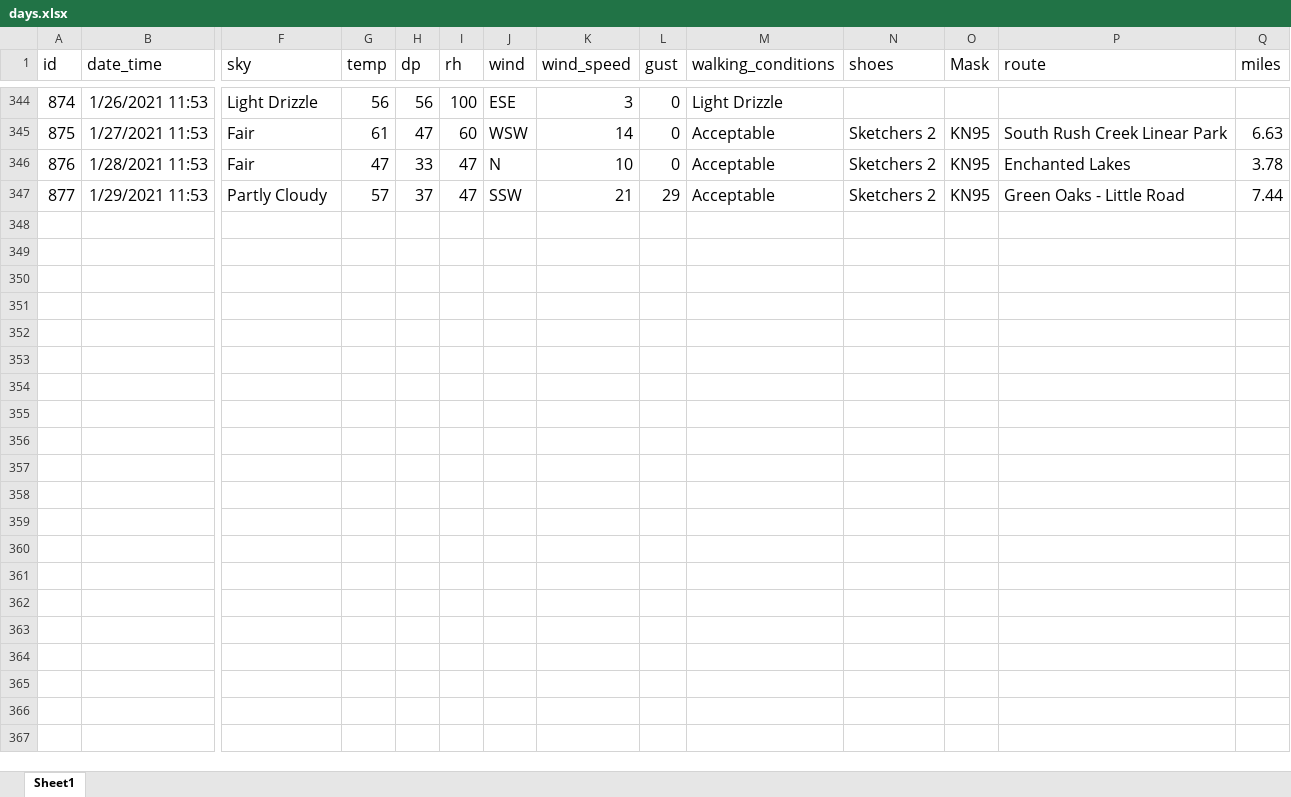
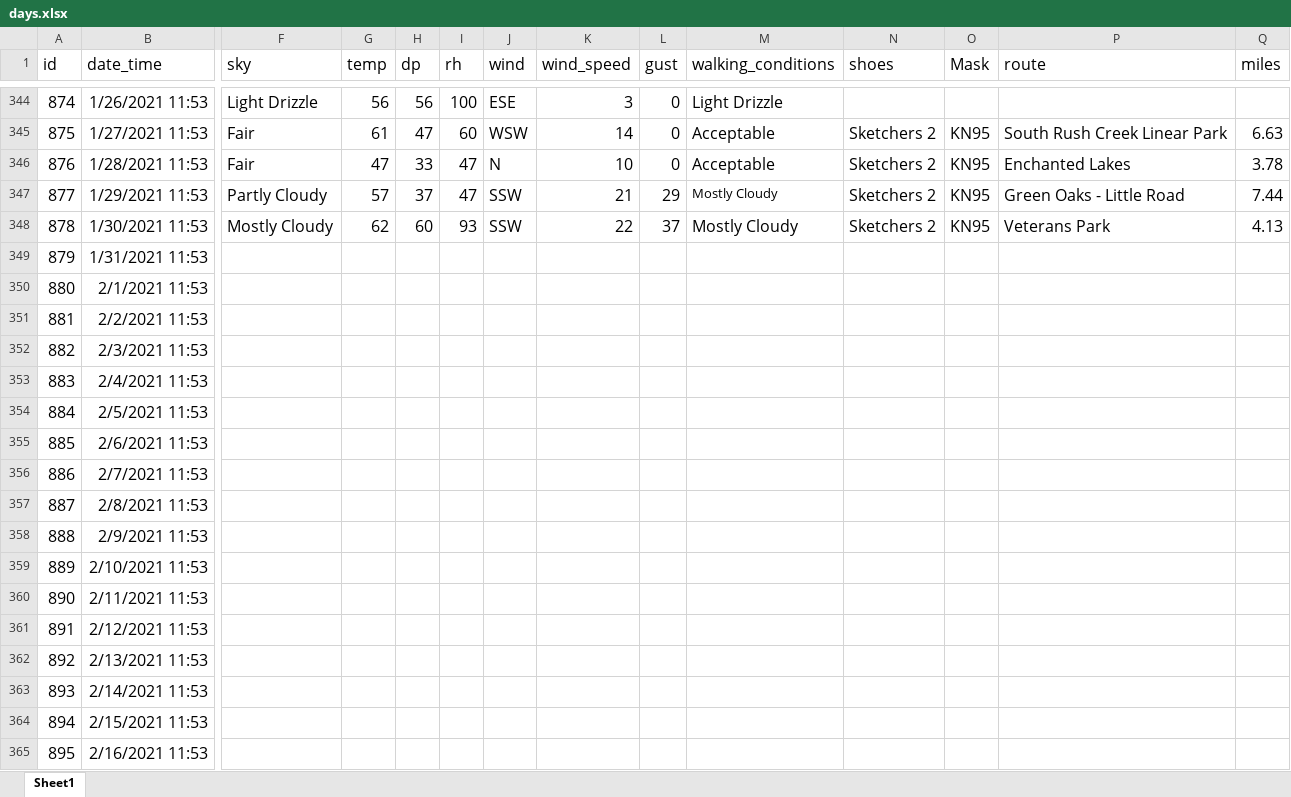
Before and after one commit to gitHubSlinkman/MyWalks, an Excel workbook: data/days.xlsx, sheet Sheet1, drawn as a sheet; only a part is shown, gaps mark what is left out; values as stored, in another font and other column widths than the file's, no borders; rows hold the shown columns only; the diff covers the shown part only; the diff names each change by its address in the sheet, - before the commit and + after, or states it on an @@ line.

Commit message:
2021-01-30 Added walk.

```diff
--- a/data/days.xlsx (sheet Sheet1)
+++ b/data/days.xlsx (sheet Sheet1)
-M347 (walking_conditions): Acceptable
+M347 (walking_conditions): Mostly Cloudy
@@ M347 text size: smaller @@
+row 348: 878 | 1/30/2021 11:53 | Mostly Cloudy | 62 | 60 | 93 | SSW | 22 | 37 | Mostly Cloudy | Sketchers 2 | KN95 | Veterans Park | 4.13
+row 349: 879 | 1/31/2021 11:53
+row 350: 880 | 2/1/2021 11:53
+row 351: 881 | 2/2/2021 11:53
+row 352: 882 | 2/3/2021 11:53
+row 353: 883 | 2/4/2021 11:53
+row 354: 884 | 2/5/2021 11:53
+row 355: 885 | 2/6/2021 11:53
+row 356: 886 | 2/7/2021 11:53
+row 357: 887 | 2/8/2021 11:53
+row 358: 888 | 2/9/2021 11:53
+row 359: 889 | 2/10/2021 11:53
+row 360: 890 | 2/11/2021 11:53
+row 361: 891 | 2/12/2021 11:53
+row 362: 892 | 2/13/2021 11:53
+row 363: 893 | 2/14/2021 11:53
+row 364: 894 | 2/15/2021 11:53
+row 365: 895 | 2/16/2021 11:53
```
Also changed, not shown: 61 added rows elsewhere in this sheet.
